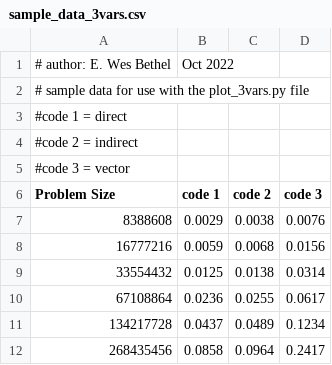
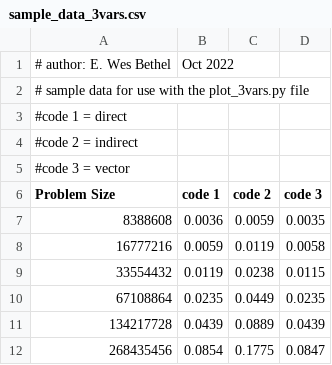
Before and after one commit to Javi0x0/Coding-Project-2, a CSV file: sum_harness_instructional/sample_data_3vars.csv, drawn as a sheet.

Commit message:
fixed it again

```diff
--- a/sum_harness_instructional/sample_data_3vars.csv
+++ b/sum_harness_instructional/sample_data_3vars.csv
@@ -6,7 +6,7 @@
 Problem Size,code 1,code 2,code 3
-8388608,0.0029,0.0038,0.0076
-16777216,0.0059,0.0068,0.0156
-33554432,0.0125,0.0138,0.0314
-67108864,0.0236, 0.0255,0.0617
-134217728,0.0437,0.0489,0.1234
-268435456,0.0858,0.0964,0.2417
+8388608,0.0036,0.0059,0.0035
+16777216,0.0059,0.0119,0.0058
+33554432,0.0119,0.0238,0.0115
+67108864,0.0235, 0.0449,0.0235
+134217728,0.0439,0.0889,0.0439
+268435456,0.0854,0.1775,0.0847
```
